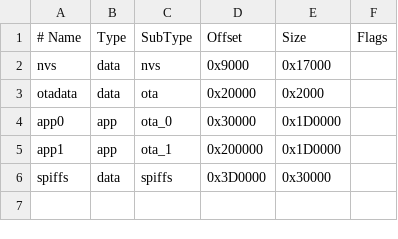
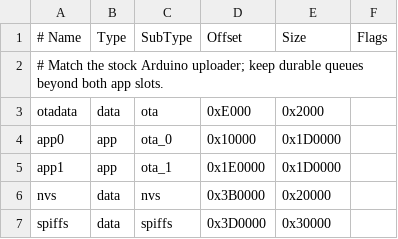
Before and after one commit to ekomsSavior/GHOSTLINK, a CSV file: partitions.csv, drawn as a sheet.

```diff
--- a/partitions.csv
+++ b/partitions.csv
@@ -1,6 +1,7 @@
 # Name, Type, SubType, Offset, Size, Flags
-nvs, data, nvs, 0x9000, 0x17000,
-otadata, data, ota, 0x20000, 0x2000,
-app0, app, ota_0, 0x30000, 0x1D0000,
-app1, app, ota_1, 0x200000, 0x1D0000,
+# Match the stock Arduino uploader; keep durable queues beyond both app slots.
+otadata, data, ota, 0xE000, 0x2000,
+app0, app, ota_0, 0x10000, 0x1D0000,
+app1, app, ota_1, 0x1E0000, 0x1D0000,
+nvs, data, nvs, 0x3B0000, 0x20000,
 spiffs, data, spiffs, 0x3D0000, 0x30000,
```
Also changed, not shown: 7 other files.
